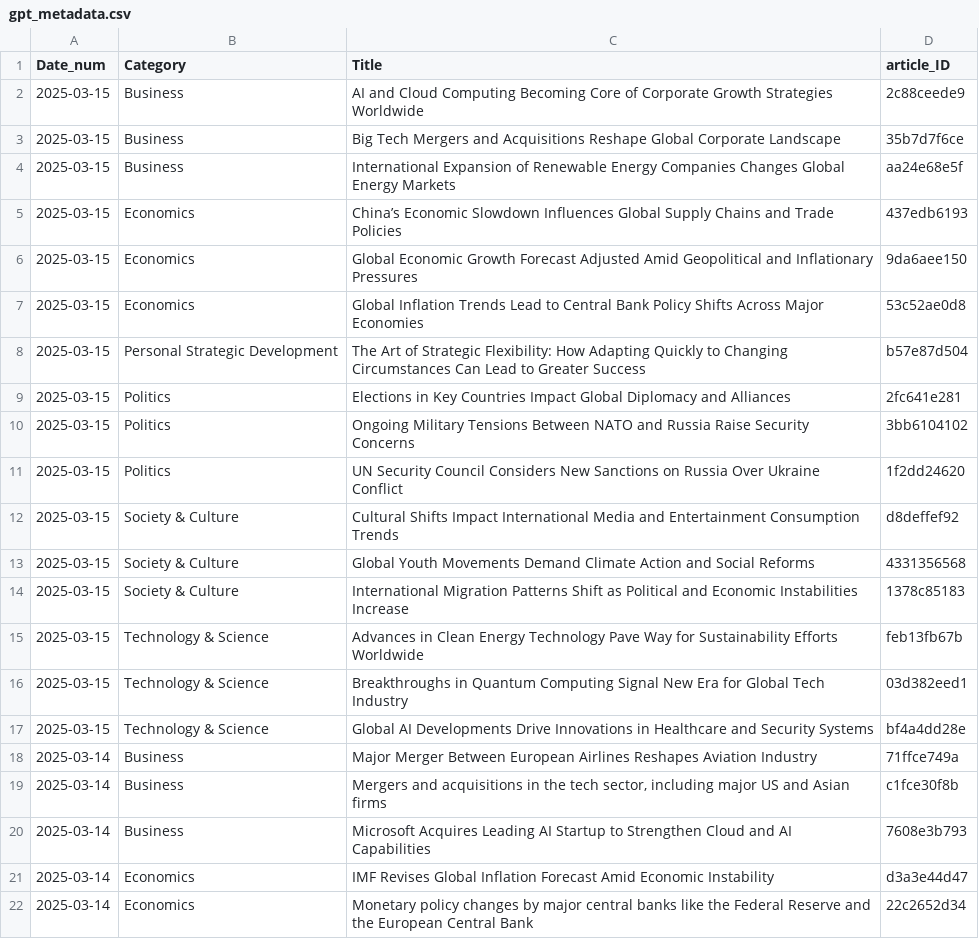
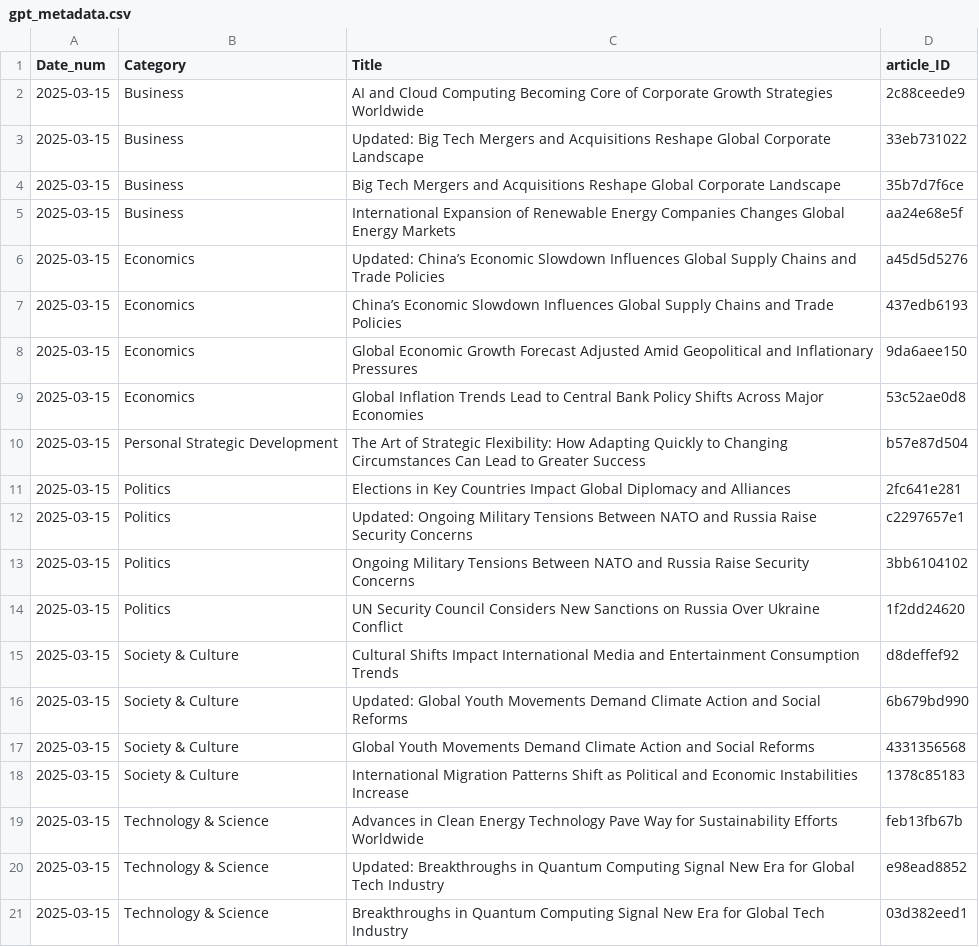
Before and after one commit to lgitscape/stratify, a CSV file: gpt_metadata.csv, drawn as a sheet; only a part is shown; the shorter side is filled out with more unchanged rows; the diff names each change by its address in the sheet, - before the commit and + after, or states it on an @@ line.

Commit message:
Add files via upload

```diff
--- a/gpt_metadata.csv
+++ b/gpt_metadata.csv
+row 3: 2025-03-15 | Business | Updated: Big Tech Mergers and Acquisitions Reshape Global Corporate Landscape | 33eb731022
+row 6: 2025-03-15 | Economics | Updated: China’s Economic Slowdown Influences Global Supply Chains and Trade Policies | a45d5d5276
+row 12: 2025-03-15 | Politics | Updated: Ongoing Military Tensions Between NATO and Russia Raise Security Concerns | c2297657e1
+row 16: 2025-03-15 | Society & Culture | Updated: Global Youth Movements Demand Climate Action and Social Reforms | 6b679bd990
+row 20: 2025-03-15 | Technology & Science | Updated: Breakthroughs in Quantum Computing Signal New Era for Global Tech Industry | e98ead8852
```
